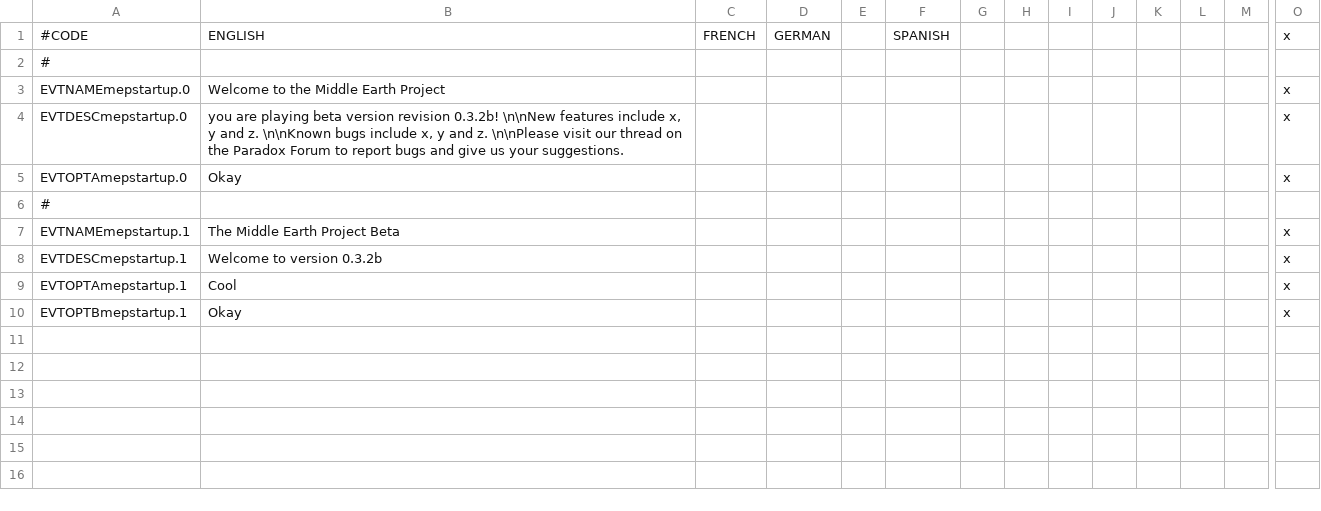
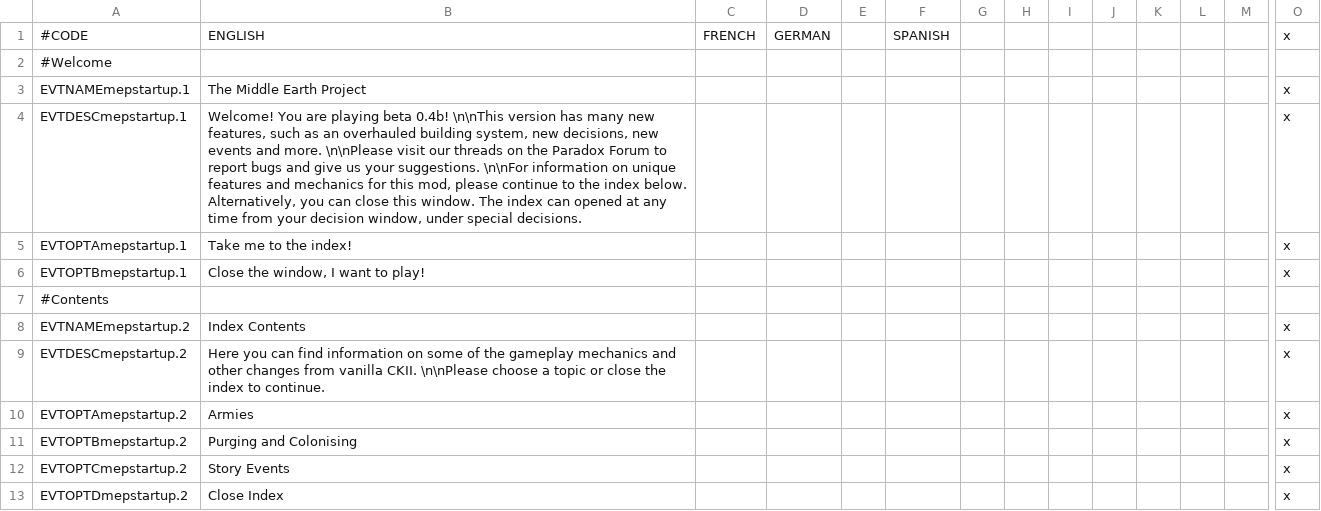
Before and after one commit to Rigmored/MEPCK2, a CSV file: MiddleEarthProject Beta/localisation/events_startup.csv, drawn as a sheet; only a part is shown, gaps mark what is left out; removed rows and columns are numbered as before the commit, all else as after; rows hold the shown columns only; the diff covers the shown part only; the diff names each change by its address in the sheet, - before the commit and + after, or states it on an @@ line.

Commit message:
Startup event and more
-Shire removed from dejure
-Startup events added
-Added startup event pic
-Added index decision
-Fixed date mistake from 3019 to 3018 in bookmark
-Fixed some localisation bugs for items, events and bookmark
-Fixed sauronrestoreform event + added pic
-Added red arrow decision icon

```diff
--- a/MiddleEarthProject Beta/localisation/events_startup.csv
+++ b/MiddleEarthProject Beta/localisation/events_startup.csv
-A2: #
+A2: #Welcome
-row 3: EVTNAMEmepstartup.0 | Welcome to the Middle Earth Project |  |  |  |  |  |  |  |  |  |  |  | x
-row 4: EVTDESCmepstartup.0 | you are playing beta version revision 0.3.2b! \n\nNew features include x, y and z. \n\nKnown bugs include x, y and z. \n\nPlease visit our thread on the Paradox Forum to report bugs and give us your suggestions. |  |  |  |  |  |  |  |  |  |  |  | x
-row 5: EVTOPTAmepstartup.0 | Okay |  |  |  |  |  |  |  |  |  |  |  | x
-row 6: #
-B3: The Middle Earth Project Beta
+B3: The Middle Earth Project
-B4: Welcome to version 0.3.2b
+B4: Welcome! You are playing beta 0.4b! \n\nThis version has many new features, such as an overhauled building system, new decisions, new events and more. \n\nPlease visit our threads on the Paradox Forum to report bugs and give us your suggestions. \n\nFor information on unique features and mechanics for this mod, please continue to the index below. Alternatively, you can close this window. The index can opened at any time from your decision window, under special decisions.
-B5: Cool
+B5: Take me to the index!
-B6: Okay
+B6: Close the window, I want to play!
+row 7: #Contents
+row 8: EVTNAMEmepstartup.2 | Index Contents |  |  |  |  |  |  |  |  |  |  |  | x
+row 9: EVTDESCmepstartup.2 | Here you can find information on some of the gameplay mechanics and other changes from vanilla CKII. \n\nPlease choose a topic or close the index to continue. |  |  |  |  |  |  |  |  |  |  |  | x
+row 10: EVTOPTAmepstartup.2 | Armies |  |  |  |  |  |  |  |  |  |  |  | x
+row 11: EVTOPTBmepstartup.2 | Purging and Colonising |  |  |  |  |  |  |  |  |  |  |  | x
+row 12: EVTOPTCmepstartup.2 | Story Events |  |  |  |  |  |  |  |  |  |  |  | x
+row 13: EVTOPTDmepstartup.2 | Close Index |  |  |  |  |  |  |  |  |  |  |  | x
```
Also changed, not shown: 17 added rows elsewhere in this file, MiddleEarthProject Beta/localisation/Decisions.csv, MiddleEarthProject Beta/localisation/events_sauronrestoreform.csv, 14 other files.
